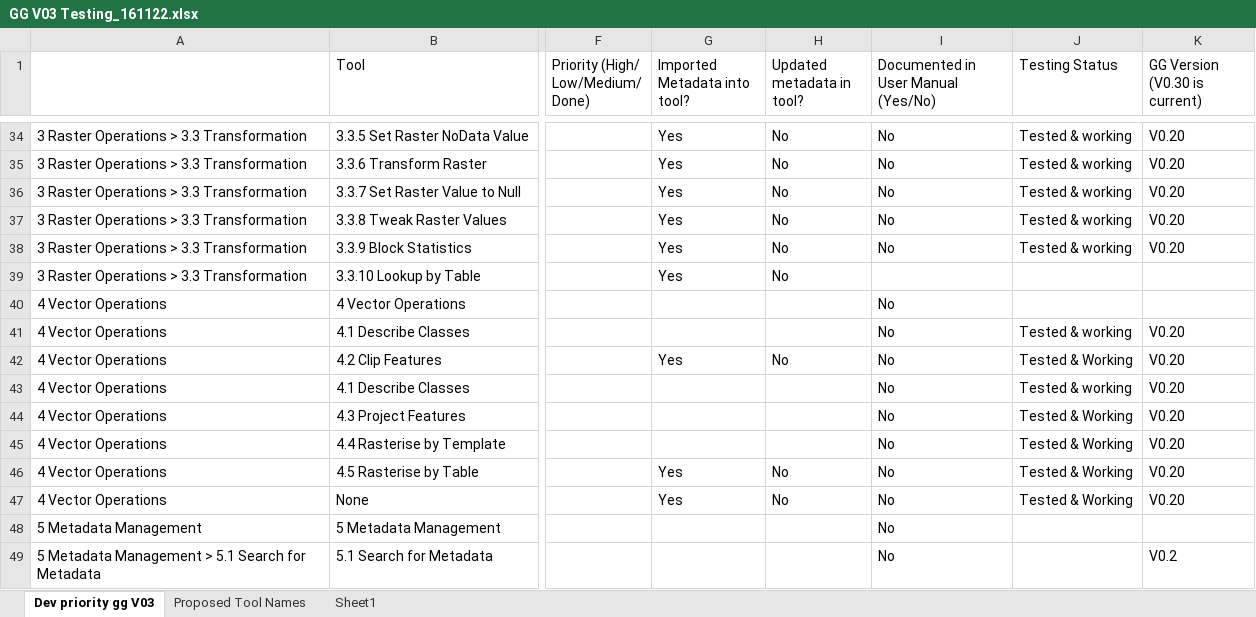
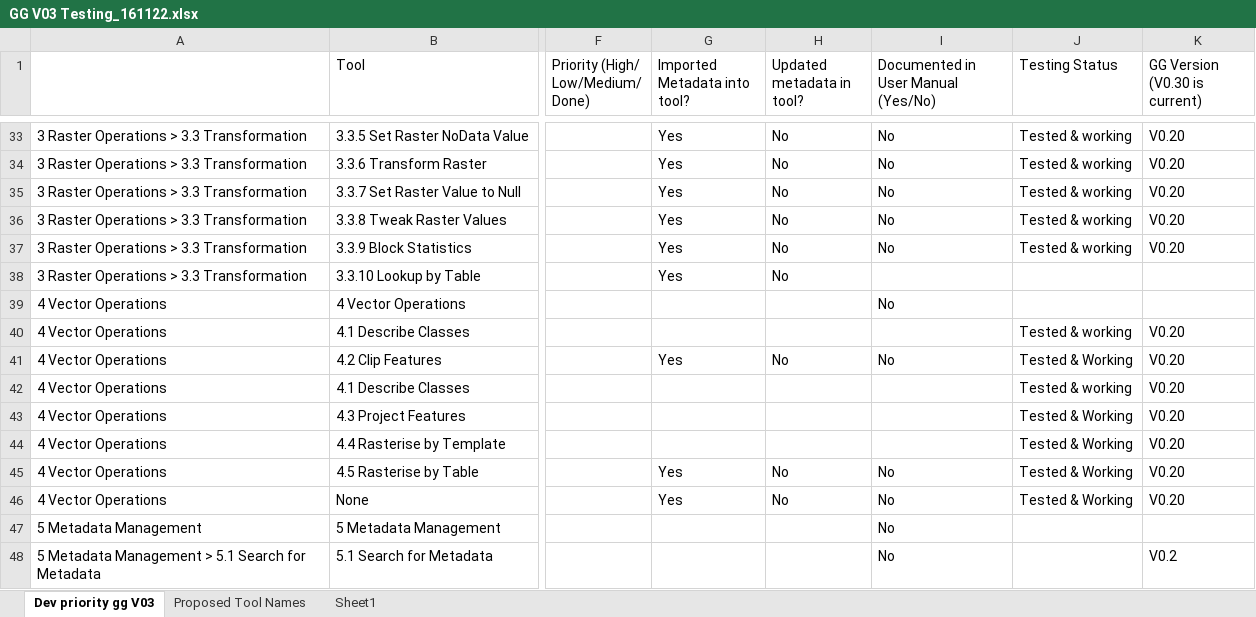
Before and after one commit to NSW-OEH-EMS-KST/grid-garage-3-documentation, an Excel workbook: GG V03 Testing_161122.xlsx, sheet Dev priority gg V03, drawn as a sheet; only a part is shown, gaps mark what is left out; values as stored, in another font and other column widths than the file's, no cell formats; addresses are those after the commit; the diff covers the shown part only; the diff names each change by its address in the sheet, - before the commit and + after, or states it on an @@ line.

```diff
--- a/GG V03 Testing_161122.xlsx (sheet Dev priority gg V03)
+++ b/GG V03 Testing_161122.xlsx (sheet Dev priority gg V03)
-I40: No
+I40: (empty)
-I42:I44: No
+I42:I44: (empty)
```
Also changed, not shown: 1 removed row and 28 edited cells elsewhere in this sheet, sheet Proposed Tool Names, cell formats, formulas that keep their value, 1 other file.
